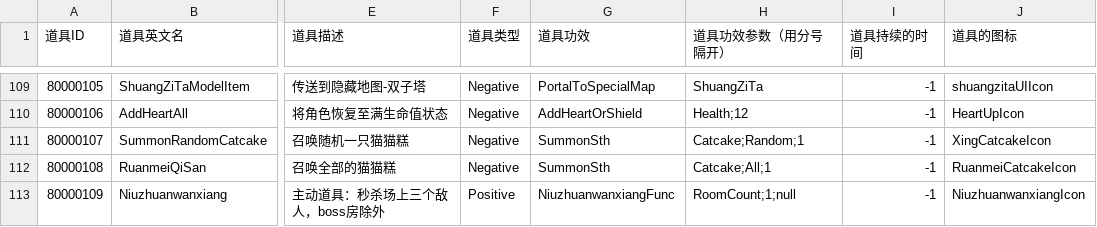
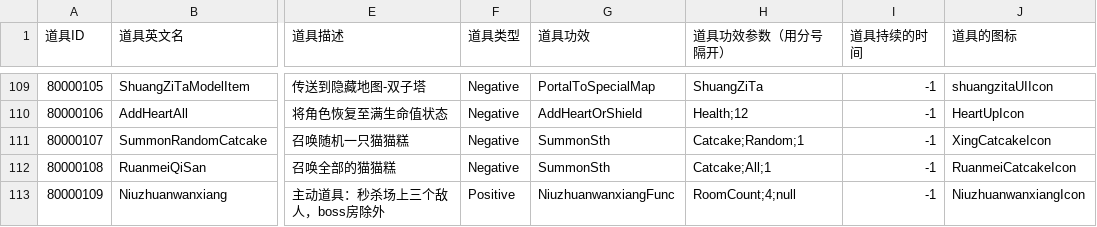
Before and after one commit to YYHHOrganization/GameDemo2024, a CSV file: Assets/Designer/CsvTable/RogueLike/RogueItemCSVFile.csv, drawn as a sheet; only a part is shown, gaps mark what is left out; the diff names each change by its address in the sheet, - before the commit and + after, or states it on an @@ line.

```diff
--- a/Assets/Designer/CsvTable/RogueLike/RogueItemCSVFile.csv
+++ b/Assets/Designer/CsvTable/RogueLike/RogueItemCSVFile.csv
-H113 (道具功效参数（用分号隔开）): RoomCount;1;null
+H113 (道具功效参数（用分号隔开）): RoomCount;4;null
```
Also changed, not shown: Assets/Designer/CsvTable/RogueLike/RogueCharacterAttributeBaseCSVFile.csv, Assets/Designer/Designer_Tool/CSV2CS/Document/RogueEnemyCSVFile.csv, 17 other files.
